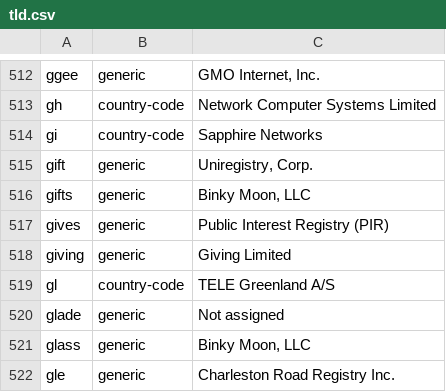
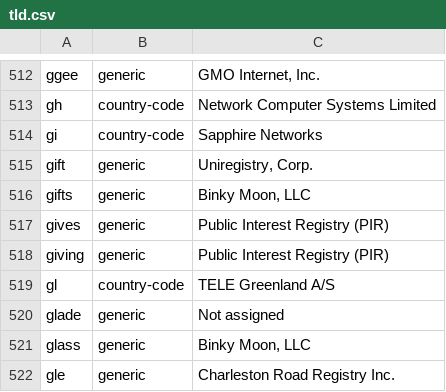
Before and after one commit to gh0stwizard/iana-tld-extractor, a CSV file: tld.csv, drawn as a sheet; only a part is shown, gaps mark what is left out.

```diff
--- a/tld.csv
+++ b/tld.csv
@@ -517,3 +517,3 @@
 "gives","generic","Public Interest Registry (PIR)"
-"giving","generic","Giving Limited"
+"giving","generic","Public Interest Registry (PIR)"
 "gl","country-code","TELE Greenland A/S"
```
Also changed, not shown: raw.csv.
